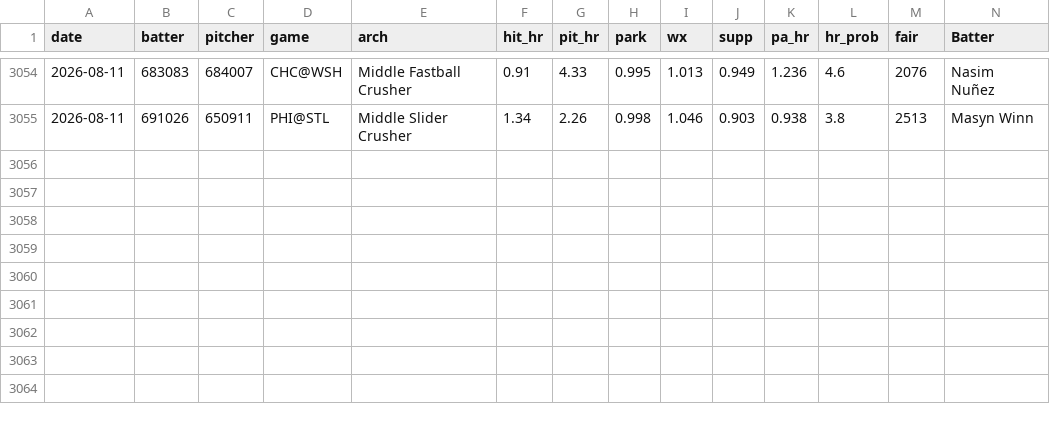
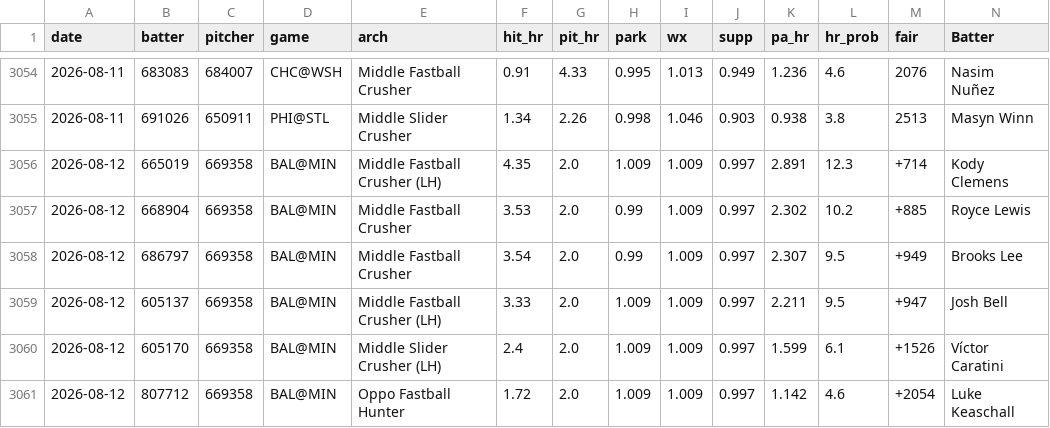
Before and after one commit to zslater2-collab/Ozzie, a CSV file: hr_board_archive.csv, drawn as a sheet; only a part is shown, gaps mark what is left out; rows hold the shown columns only; the diff names each change by its address in the sheet, - before the commit and + after, or states it on an @@ line.

Commit message:
hr-board 2026-08-12T14:57Z

```diff
--- a/hr_board_archive.csv
+++ b/hr_board_archive.csv
+row 3056: 2026-08-12 | 665019 | 669358 | BAL@MIN | Middle Fastball Crusher (LH) | 4.35 | 2.0 | 1.009 | 1.009 | 0.997 | 2.891 | 12.3 | +714 | Kody Clemens
+row 3057: 2026-08-12 | 668904 | 669358 | BAL@MIN | Middle Fastball Crusher | 3.53 | 2.0 | 0.99 | 1.009 | 0.997 | 2.302 | 10.2 | +885 | Royce Lewis
+row 3058: 2026-08-12 | 686797 | 669358 | BAL@MIN | Middle Fastball Crusher | 3.54 | 2.0 | 0.99 | 1.009 | 0.997 | 2.307 | 9.5 | +949 | Brooks Lee
+row 3059: 2026-08-12 | 605137 | 669358 | BAL@MIN | Middle Fastball Crusher (LH) | 3.33 | 2.0 | 1.009 | 1.009 | 0.997 | 2.211 | 9.5 | +947 | Josh Bell
+row 3060: 2026-08-12 | 605170 | 669358 | BAL@MIN | Middle Slider Crusher (LH) | 2.4 | 2.0 | 1.009 | 1.009 | 0.997 | 1.599 | 6.1 | +1526 | Víctor Caratini
+row 3061: 2026-08-12 | 807712 | 669358 | BAL@MIN | Oppo Fastball Hunter | 1.72 | 2.0 | 1.009 | 1.009 | 0.997 | 1.142 | 4.6 | +2054 | Luke Keaschall
```
Also changed, not shown: 4 other files.
